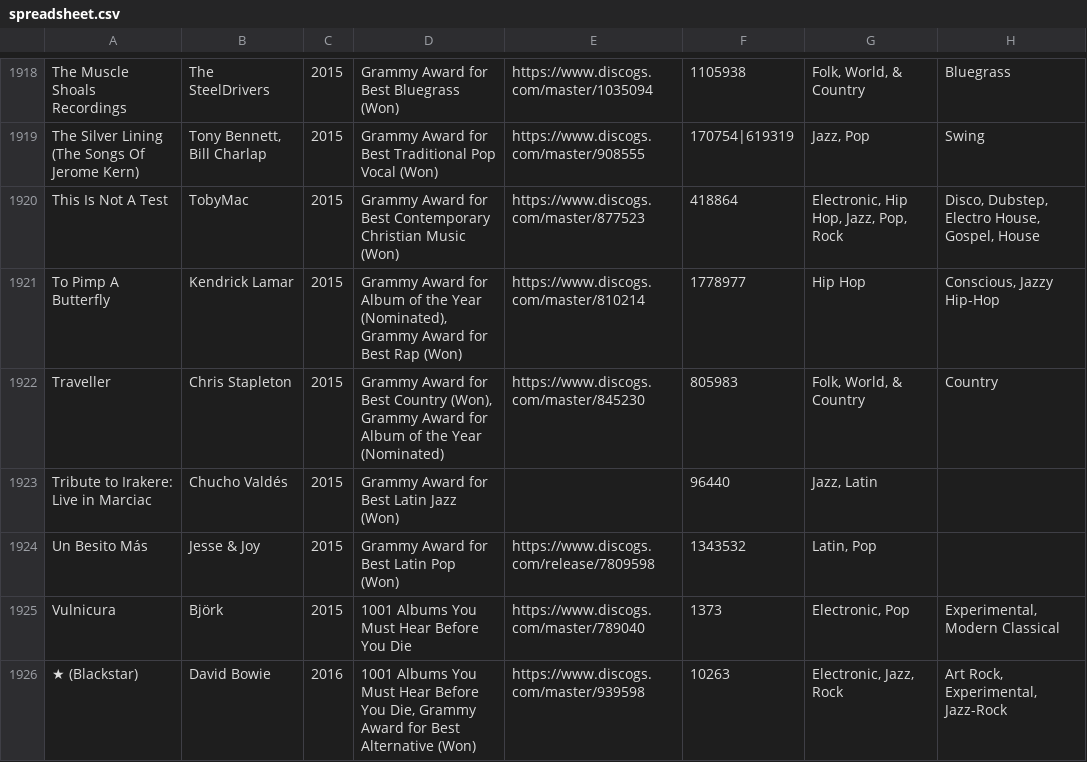
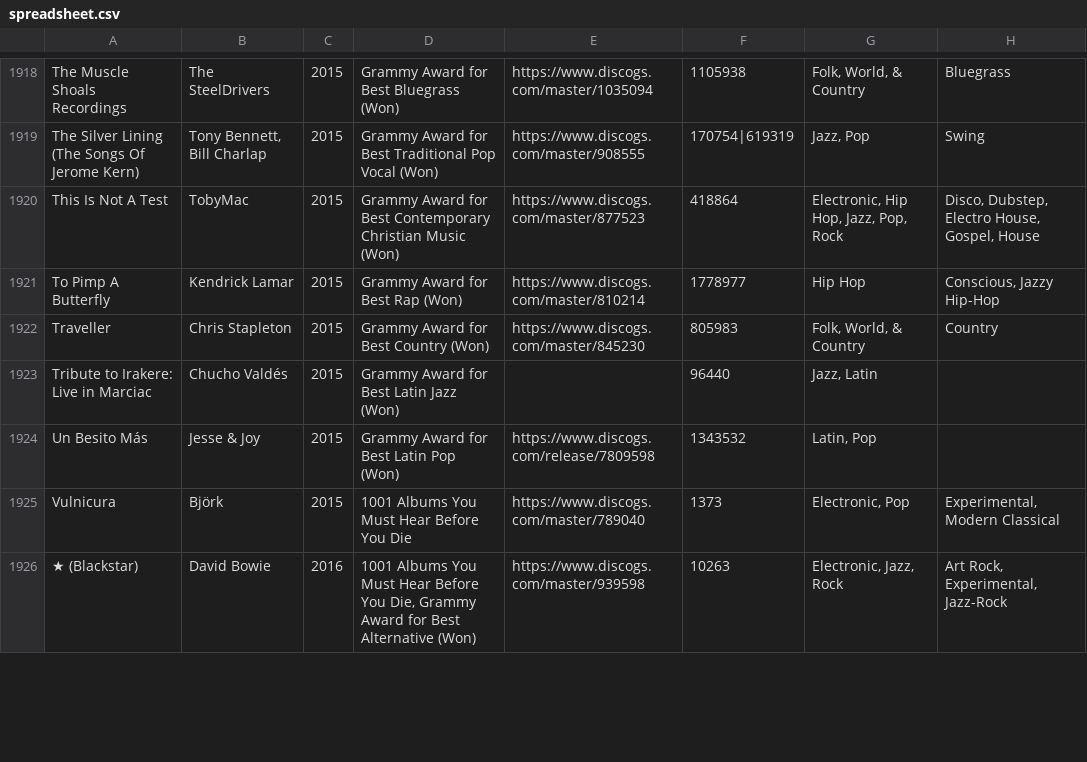
Before and after one commit to seanbreckenridge/albums, a CSV file: spreadsheet.csv, drawn as a sheet; only a part is shown, gaps mark what is left out; the diff covers the shown part only.

Commit message:
Remove Nominations from Reasons
Nominations have no impact on whether or not something is on this list; only albums that won a grammy/AMA award are listed. at one point I was planning to add any album that was nominated to my list of albums to listen to, but I gave up on that pretty quickly.

```diff
--- a/spreadsheet.csv
+++ b/spreadsheet.csv
@@ -1920,4 +1920,4 @@
 "This Is Not A Test","TobyMac","2015","Grammy Award for Best Contemporary Christian Music (Won)","https://www.discogs.com/master/877523","418864","Electronic, Hip Hop, Jazz, Pop, Rock","Disco, Dubstep, Electro House, Gospel, House"
-"To Pimp A Butterfly","Kendrick Lamar","2015","Grammy Award for Album of the Year (Nominated), Grammy Award for Best Rap (Won)","https://www.discogs.com/master/810214","1778977","Hip Hop","Conscious, Jazzy Hip-Hop"
-"Traveller","Chris Stapleton","2015","Grammy Award for Best Country (Won), Grammy Award for Album of the Year (Nominated)","https://www.discogs.com/master/845230","805983","Folk, World, & Country","Country"
+"To Pimp A Butterfly","Kendrick Lamar","2015","Grammy Award for Best Rap (Won)","https://www.discogs.com/master/810214","1778977","Hip Hop","Conscious, Jazzy Hip-Hop"
+"Traveller","Chris Stapleton","2015","Grammy Award for Best Country (Won)","https://www.discogs.com/master/845230","805983","Folk, World, & Country","Country"
 "Tribute to Irakere: Live in Marciac","Chucho Valdés","2015","Grammy Award for Best Latin Jazz (Won)","","96440","Jazz, Latin",""
```
Also changed, not shown: 63 edited cells elsewhere in this file.
